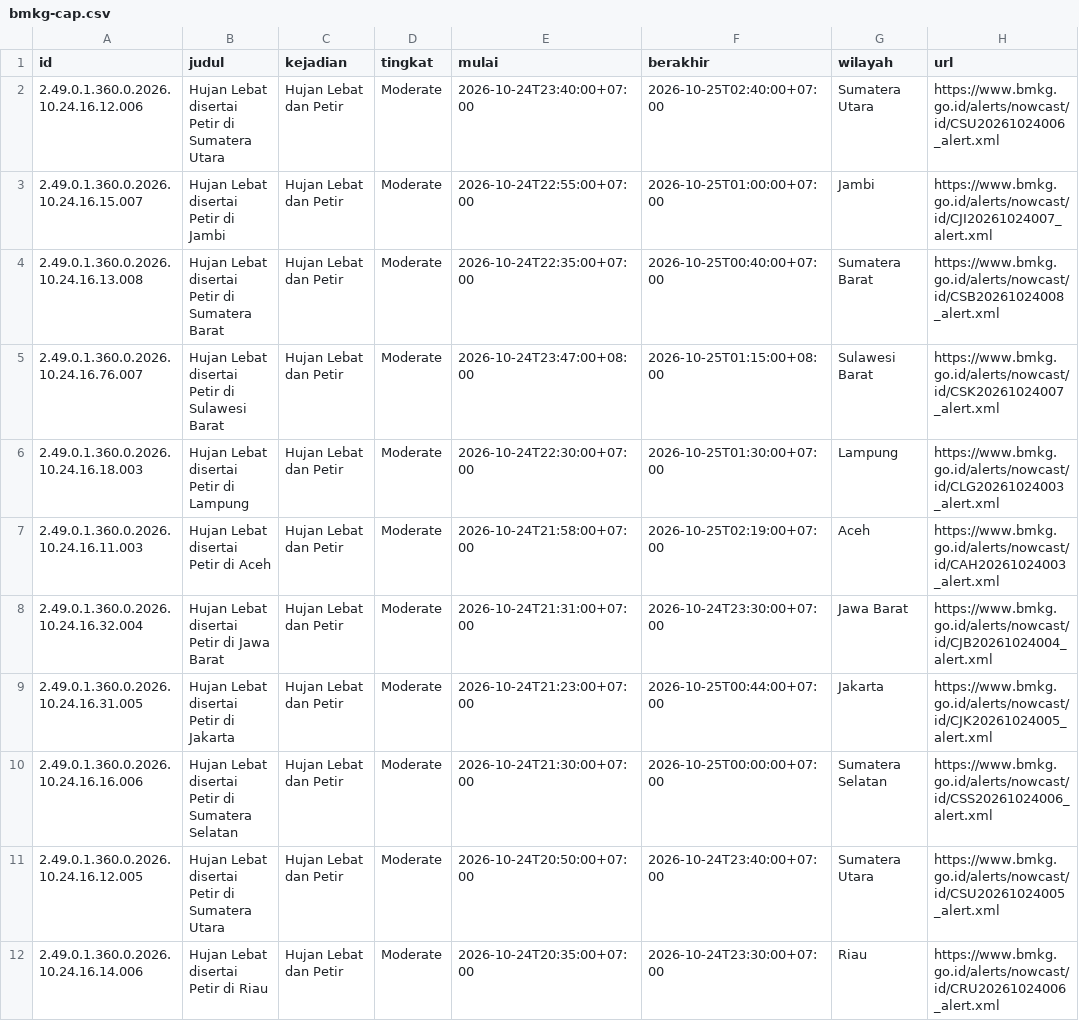
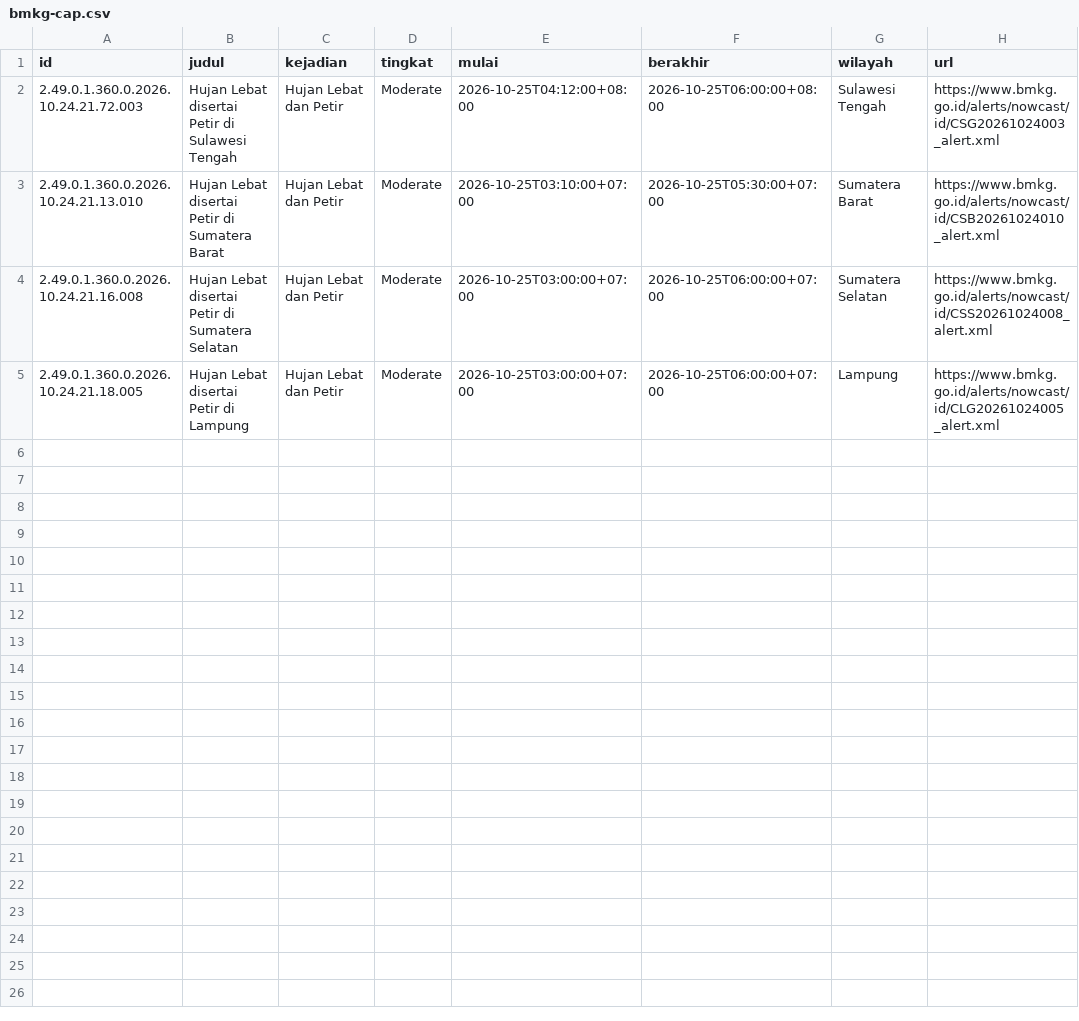
Before and after one commit to pantau-bencana/karhutla-dashboard, a CSV file: data/live/bmkg-cap.csv, drawn as a sheet.

```diff
--- a/data/live/bmkg-cap.csv
+++ b/data/live/bmkg-cap.csv
@@ -1,12 +1,5 @@
 id,judul,kejadian,tingkat,mulai,berakhir,wilayah,url
-2.49.0.1.360.0.2026.10.24.16.12.006,Hujan Lebat disertai Petir di Sumatera Utara,Hujan Lebat dan Petir,Moderate,2026-10-24T23:40:00+07:00,2026-10-25T02:40:00+07:00,Sumatera Utara,https://www.bmkg.go.id/alerts/nowcast/id/CSU20261024006_alert.xml
-2.49.0.1.360.0.2026.10.24.16.15.007,Hujan Lebat disertai Petir di Jambi,Hujan Lebat dan Petir,Moderate,2026-10-24T22:55:00+07:00,2026-10-25T01:00:00+07:00,Jambi,https://www.bmkg.go.id/alerts/nowcast/id/CJI20261024007_alert.xml
-2.49.0.1.360.0.2026.10.24.16.13.008,Hujan Lebat disertai Petir di Sumatera Barat,Hujan Lebat dan Petir,Moderate,2026-10-24T22:35:00+07:00,2026-10-25T00:40:00+07:00,Sumatera Barat,https://www.bmkg.go.id/alerts/nowcast/id/CSB20261024008_alert.xml
-2.49.0.1.360.0.2026.10.24.16.76.007,Hujan Lebat disertai Petir di Sulawesi Barat,Hujan Lebat dan Petir,Moderate,2026-10-24T23:47:00+08:00,2026-10-25T01:15:00+08:00,Sulawesi Barat,https://www.bmkg.go.id/alerts/nowcast/id/CSK20261024007_alert.xml
-2.49.0.1.360.0.2026.10.24.16.18.003,Hujan Lebat disertai Petir di Lampung,Hujan Lebat dan Petir,Moderate,2026-10-24T22:30:00+07:00,2026-10-25T01:30:00+07:00,Lampung,https://www.bmkg.go.id/alerts/nowcast/id/CLG20261024003_alert.xml
-2.49.0.1.360.0.2026.10.24.16.11.003,Hujan Lebat disertai Petir di Aceh,Hujan Lebat dan Petir,Moderate,2026-10-24T21:58:00+07:00,2026-10-25T02:19:00+07:00,Aceh,https://www.bmkg.go.id/alerts/nowcast/id/CAH20261024003_alert.xml
-2.49.0.1.360.0.2026.10.24.16.32.004,Hujan Lebat disertai Petir di Jawa Barat,Hujan Lebat dan Petir,Moderate,2026-10-24T21:31:00+07:00,2026-10-24T23:30:00+07:00,Jawa Barat,https://www.bmkg.go.id/alerts/nowcast/id/CJB20261024004_alert.xml
-2.49.0.1.360.0.2026.10.24.16.31.005,Hujan Lebat disertai Petir di Jakarta,Hujan Lebat dan Petir,Moderate,2026-10-24T21:23:00+07:00,2026-10-25T00:44:00+07:00,Jakarta,https://www.bmkg.go.id/alerts/nowcast/id/CJK20261024005_alert.xml
-2.49.0.1.360.0.2026.10.24.16.16.006,Hujan Lebat disertai Petir di Sumatera Selatan,Hujan Lebat dan Petir,Moderate,2026-10-24T21:30:00+07:00,2026-10-25T00:00:00+07:00,Sumatera Selatan,https://www.bmkg.go.id/alerts/nowcast/id/CSS20261024006_alert.xml
-2.49.0.1.360.0.2026.10.24.16.12.005,Hujan Lebat disertai Petir di Sumatera Utara,Hujan Lebat dan Petir,Moderate,2026-10-24T20:50:00+07:00,2026-10-24T23:40:00+07:00,Sumatera Utara,https://www.bmkg.go.id/alerts/nowcast/id/CSU20261024005_alert.xml
-2.49.0.1.360.0.2026.10.24.16.14.006,Hujan Lebat disertai Petir di Riau,Hujan Lebat dan Petir,Moderate,2026-10-24T20:35:00+07:00,2026-10-24T23:30:00+07:00,Riau,https://www.bmkg.go.id/alerts/nowcast/id/CRU20261024006_alert.xml
+2.49.0.1.360.0.2026.10.24.21.72.003,Hujan Lebat disertai Petir di Sulawesi Tengah,Hujan Lebat dan Petir,Moderate,2026-10-25T04:12:00+08:00,2026-10-25T06:00:00+08:00,Sulawesi Tengah,https://www.bmkg.go.id/alerts/nowcast/id/CSG20261024003_alert.xml
+2.49.0.1.360.0.2026.10.24.21.13.010,Hujan Lebat disertai Petir di Sumatera Barat,Hujan Lebat dan Petir,Moderate,2026-10-25T03:10:00+07:00,2026-10-25T05:30:00+07:00,Sumatera Barat,https://www.bmkg.go.id/alerts/nowcast/id/CSB20261024010_alert.xml
+2.49.0.1.360.0.2026.10.24.21.16.008,Hujan Lebat disertai Petir di Sumatera Selatan,Hujan Lebat dan Petir,Moderate,2026-10-25T03:00:00+07:00,2026-10-25T06:00:00+07:00,Sumatera Selatan,https://www.bmkg.go.id/alerts/nowcast/id/CSS20261024008_alert.xml
+2.49.0.1.360.0.2026.10.24.21.18.005,Hujan Lebat disertai Petir di Lampung,Hujan Lebat dan Petir,Moderate,2026-10-25T03:00:00+07:00,2026-10-25T06:00:00+07:00,Lampung,https://www.bmkg.go.id/alerts/nowcast/id/CLG20261024005_alert.xml
```
Also changed, not shown: data/live/bmkg-cap-prov.csv, data/live/gfwed-kabupaten.csv, 20 other files.
